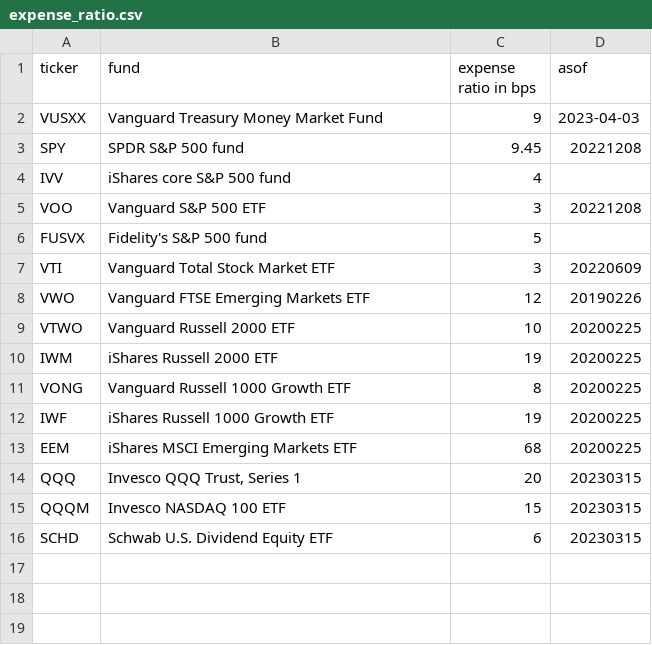
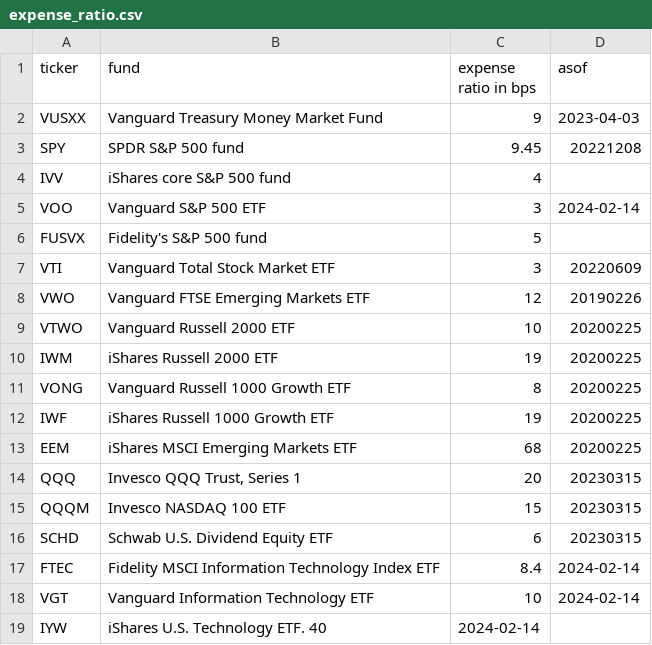
Before and after one commit to KamarajuKusumanchi/market_data, a CSV file: funds/expense_ratio.csv, drawn as a sheet.

```diff
--- a/funds/expense_ratio.csv
+++ b/funds/expense_ratio.csv
@@ -4,3 +4,3 @@ SPY, SPDR S&P 500 fund, 9.45, 20221208
 IVV, iShares core S&P 500 fund, 4,
-VOO, Vanguard S&P 500 ETF, 3, 20221208
+VOO, Vanguard S&P 500 ETF, 3, 2024-02-14
 FUSVX, Fidelity's S&P 500 fund, 5,
@@ -16 +16,4 @@ QQQM, Invesco NASDAQ 100 ETF, 15, 20230315
 SCHD, Schwab U.S. Dividend Equity ETF, 6, 20230315
+FTEC, Fidelity MSCI Information Technology Index ETF, 8.4, 2024-02-14
+VGT, Vanguard Information Technology ETF, 10, 2024-02-14
+IYW, iShares U.S. Technology ETF. 40, 2024-02-14
```
Also changed, not shown: funds/fund_links.csv, funds/fund_names.csv.
